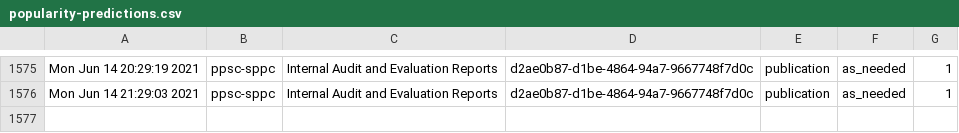
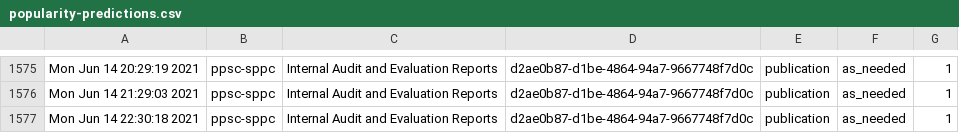
Before and after one commit to PatLittle/Ryerson-Big-Data-Analytics-Final-Project, a CSV file: popularity-predictions.csv, drawn as a sheet; only a part is shown, gaps mark what is left out.

```diff
--- a/popularity-predictions.csv
+++ b/popularity-predictions.csv
@@ -1576 +1576,2 @@
 "Mon Jun 14 21:29:03 2021","ppsc-sppc","Internal Audit and Evaluation Reports","d2ae0b87-d1be-4864-94a7-9667748f7d0c","publication","as_needed",1
+"Mon Jun 14 22:30:18 2021","ppsc-sppc","Internal Audit and Evaluation Reports","d2ae0b87-d1be-4864-94a7-9667748f7d0c","publication","as_needed",1
```
